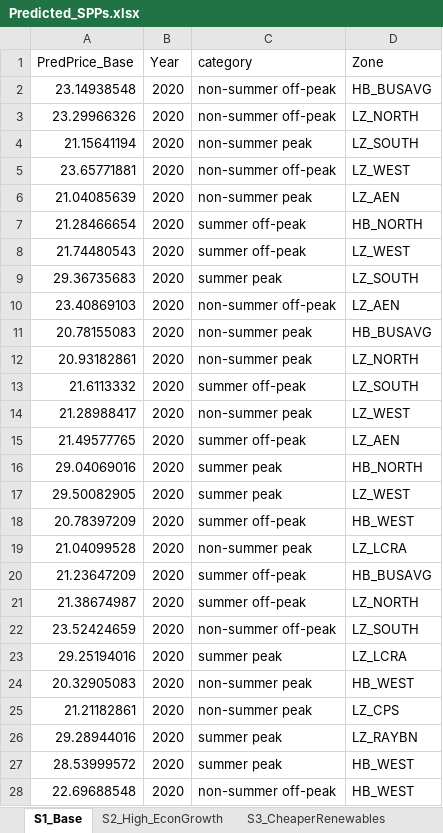
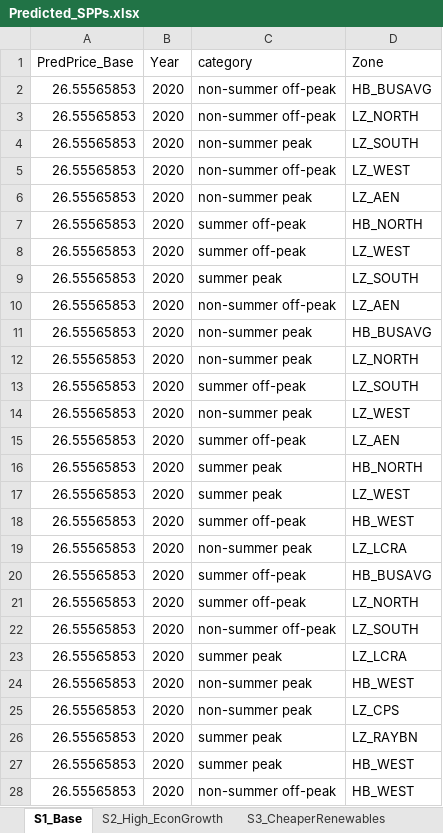
Before and after one commit to rmoglen/EnergyDevelopment_Policy, an Excel workbook: data/Predicted_SPPs.xlsx, sheet S1_Base, drawn as a sheet; only a part is shown; values as stored, in another font and other column widths than the file's, no borders; the diff covers the shown part only; the diff names each change by its address in the sheet, - before the commit and + after, or states it on an @@ line.

```diff
--- a/data/Predicted_SPPs.xlsx (sheet S1_Base)
+++ b/data/Predicted_SPPs.xlsx (sheet S1_Base)
-A2 (PredPrice_Base): 23.14938548
+A2 (PredPrice_Base): 26.55565853
-A3 (PredPrice_Base): 23.29966326
+A3 (PredPrice_Base): 26.55565853
-A4 (PredPrice_Base): 21.15641194
+A4 (PredPrice_Base): 26.55565853
-A5 (PredPrice_Base): 23.65771881
+A5 (PredPrice_Base): 26.55565853
-A6 (PredPrice_Base): 21.04085639
+A6 (PredPrice_Base): 26.55565853
-A7 (PredPrice_Base): 21.28466654
+A7 (PredPrice_Base): 26.55565853
-A8 (PredPrice_Base): 21.74480543
+A8 (PredPrice_Base): 26.55565853
-A9 (PredPrice_Base): 29.36735683
+A9 (PredPrice_Base): 26.55565853
-A10 (PredPrice_Base): 23.40869103
+A10 (PredPrice_Base): 26.55565853
-A11 (PredPrice_Base): 20.78155083
+A11 (PredPrice_Base): 26.55565853
-A12 (PredPrice_Base): 20.93182861
+A12 (PredPrice_Base): 26.55565853
-A13 (PredPrice_Base): 21.6113332
+A13 (PredPrice_Base): 26.55565853
-A14 (PredPrice_Base): 21.28988417
+A14 (PredPrice_Base): 26.55565853
-A15 (PredPrice_Base): 21.49577765
+A15 (PredPrice_Base): 26.55565853
-A16 (PredPrice_Base): 29.04069016
+A16 (PredPrice_Base): 26.55565853
-A17 (PredPrice_Base): 29.50082905
+A17 (PredPrice_Base): 26.55565853
-A18 (PredPrice_Base): 20.78397209
+A18 (PredPrice_Base): 26.55565853
-A19 (PredPrice_Base): 21.04099528
+A19 (PredPrice_Base): 26.55565853
-A20 (PredPrice_Base): 21.23647209
+A20 (PredPrice_Base): 26.55565853
-A21 (PredPrice_Base): 21.38674987
+A21 (PredPrice_Base): 26.55565853
-A22 (PredPrice_Base): 23.52424659
+A22 (PredPrice_Base): 26.55565853
-A23 (PredPrice_Base): 29.25194016
+A23 (PredPrice_Base): 26.55565853
-A24 (PredPrice_Base): 20.32905083
+A24 (PredPrice_Base): 26.55565853
-A25 (PredPrice_Base): 21.21182861
+A25 (PredPrice_Base): 26.55565853
-A26 (PredPrice_Base): 29.28944016
+A26 (PredPrice_Base): 26.55565853
-A27 (PredPrice_Base): 28.53999572
+A27 (PredPrice_Base): 26.55565853
-A28 (PredPrice_Base): 22.69688548
+A28 (PredPrice_Base): 26.55565853
```
Also changed, not shown: 1093 edited cells elsewhere in this sheet, sheet S3_CheaperRenewables, sheet S2_High_EconGrowth, data/LCA.xlsx, 7 other files.
